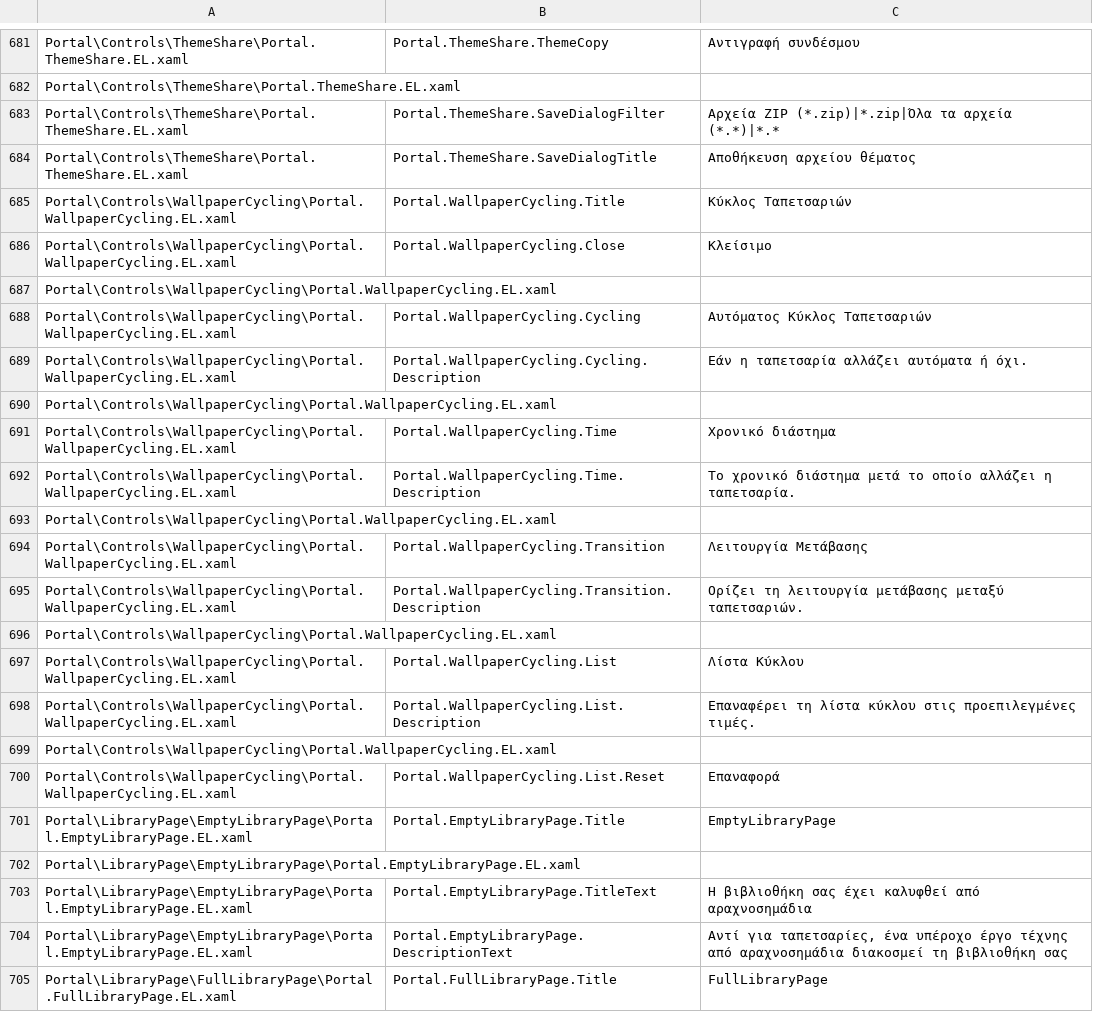
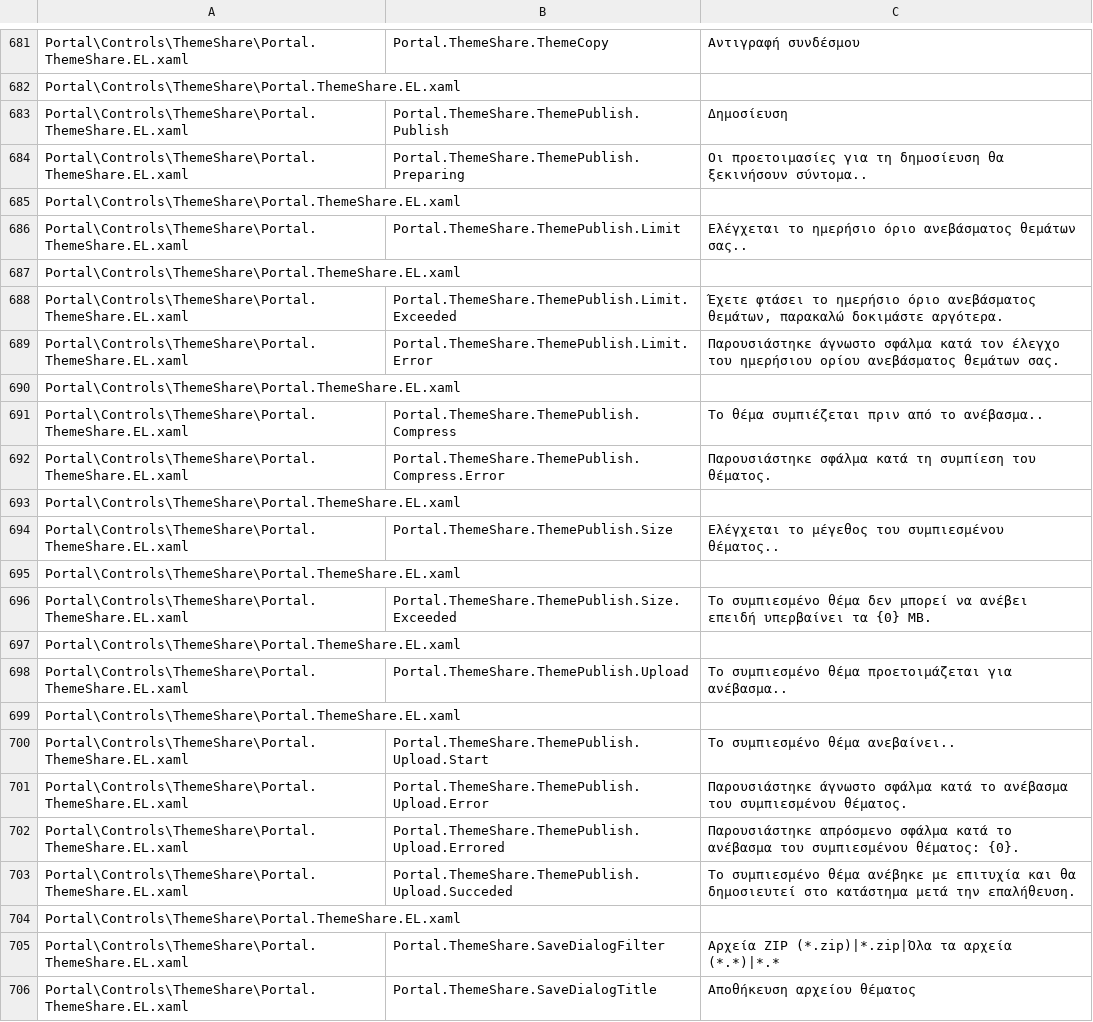
Before and after one commit to Taiizor/Sucrose, a CSV file: .localize/EL.csv, drawn as a sheet; only a part is shown, gaps mark what is left out; the shorter side is filled out with more unchanged rows.

```diff
--- a/.localize/EL.csv
+++ b/.localize/EL.csv
@@ -682,2 +682,24 @@ Portal\Controls\ThemeShare\Portal.ThemeShare.EL.xaml,Portal.ThemeShare.ThemeCopy
 Portal\Controls\ThemeShare\Portal.ThemeShare.EL.xaml,,
+Portal\Controls\ThemeShare\Portal.ThemeShare.EL.xaml,Portal.ThemeShare.ThemePublish.Publish,Δημοσίευση
+Portal\Controls\ThemeShare\Portal.ThemeShare.EL.xaml,Portal.ThemeShare.ThemePublish.Preparing,Οι προετοιμασίες για τη δημοσίευση θα ξεκινήσουν σύντομα..
+Portal\Controls\ThemeShare\Portal.ThemeShare.EL.xaml,,
+Portal\Controls\ThemeShare\Portal.ThemeShare.EL.xaml,Portal.ThemeShare.ThemePublish.Limit,Ελέγχεται το ημερήσιο όριο ανεβάσματος θεμάτων σας..
+Portal\Controls\ThemeShare\Portal.ThemeShare.EL.xaml,,
+Portal\Controls\ThemeShare\Portal.ThemeShare.EL.xaml,Portal.ThemeShare.ThemePublish.Limit.Exceeded,"Έχετε φτάσει το ημερήσιο όριο ανεβάσματος θεμάτων, παρακαλώ δοκιμάστε αργότερα."
+Portal\Controls\ThemeShare\Portal.ThemeShare.EL.xaml,Portal.ThemeShare.ThemePublish.Limit.Error,Παρουσιάστηκε άγνωστο σφάλμα κατά τον έλεγχο του ημερήσιου ορίου ανεβάσματος θεμάτων σας.
+Portal\Controls\ThemeShare\Portal.ThemeShare.EL.xaml,,
+Portal\Controls\ThemeShare\Portal.ThemeShare.EL.xaml,Portal.ThemeShare.ThemePublish.Compress,Το θέμα συμπιέζεται πριν από το ανέβασμα..
+Portal\Controls\ThemeShare\Portal.ThemeShare.EL.xaml,Portal.ThemeShare.ThemePublish.Compress.Error,Παρουσιάστηκε σφάλμα κατά τη συμπίεση του θέματος.
+Portal\Controls\ThemeShare\Portal.ThemeShare.EL.xaml,,
+Portal\Controls\ThemeShare\Portal.ThemeShare.EL.xaml,Portal.ThemeShare.ThemePublish.Size,Ελέγχεται το μέγεθος του συμπιεσμένου θέματος..
+Portal\Controls\ThemeShare\Portal.ThemeShare.EL.xaml,,
+Portal\Controls\ThemeShare\Portal.ThemeShare.EL.xaml,Portal.ThemeShare.ThemePublish.Size.Exceeded,Το συμπιεσμένο θέμα δεν μπορεί να ανέβει επειδή υπερβαίνει τα {0} MB.
+Portal\Controls\ThemeShare\Portal.ThemeShare.EL.xaml,,
+Portal\Controls\ThemeShare\Portal.ThemeShare.EL.xaml,Portal.ThemeShare.ThemePublish.Upload,Το συμπιεσμένο θέμα προετοιμάζεται για ανέβασμα..
+Portal\Controls\ThemeShare\Portal.ThemeShare.EL.xaml,,
+Portal\Controls\ThemeShare\Portal.ThemeShare.EL.xaml,Portal.ThemeShare.ThemePublish.Upload.Start,Το συμπιεσμένο θέμα ανεβαίνει..
+Portal\Controls\ThemeShare\Portal.ThemeShare.EL.xaml,Portal.ThemeShare.ThemePublish.Upload.Error,Παρουσιάστηκε άγνωστο σφάλμα κατά το ανέβασμα του συμπιεσμένου θέματος.
+Portal\Controls\ThemeShare\Portal.ThemeShare.EL.xaml,Portal.ThemeShare.ThemePublish.Upload.Errored,Παρουσιάστηκε απρόσμενο σφάλμα κατά το ανέβασμα του συμπιεσμένου θέματος: {0}.
+Portal\Controls\ThemeShare\Portal.ThemeShare.EL.xaml,Portal.ThemeShare.ThemePublish.Upload.Succeded,Το συμπιεσμένο θέμα ανέβηκε με επιτυχία και θα δημοσιευτεί στο κατάστημα μετά την επαλήθευση.
+Portal\Controls\ThemeShare\Portal.ThemeShare.EL.xaml,,
 Portal\Controls\ThemeShare\Portal.ThemeShare.EL.xaml,Portal.ThemeShare.SaveDialogFilter,Αρχεία ZIP (*.zip)|*.zip|Όλα τα αρχεία (*.*)|*.*
```
Also changed, not shown: .localize/FR.csv, .localize/HI.csv, 45 other files.
